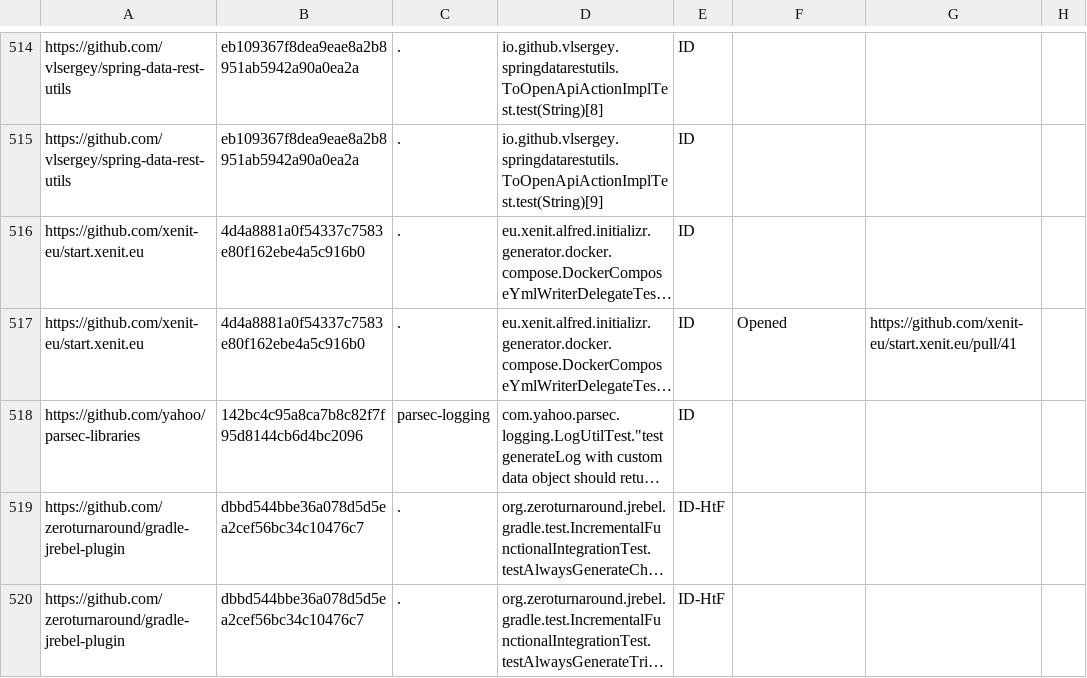
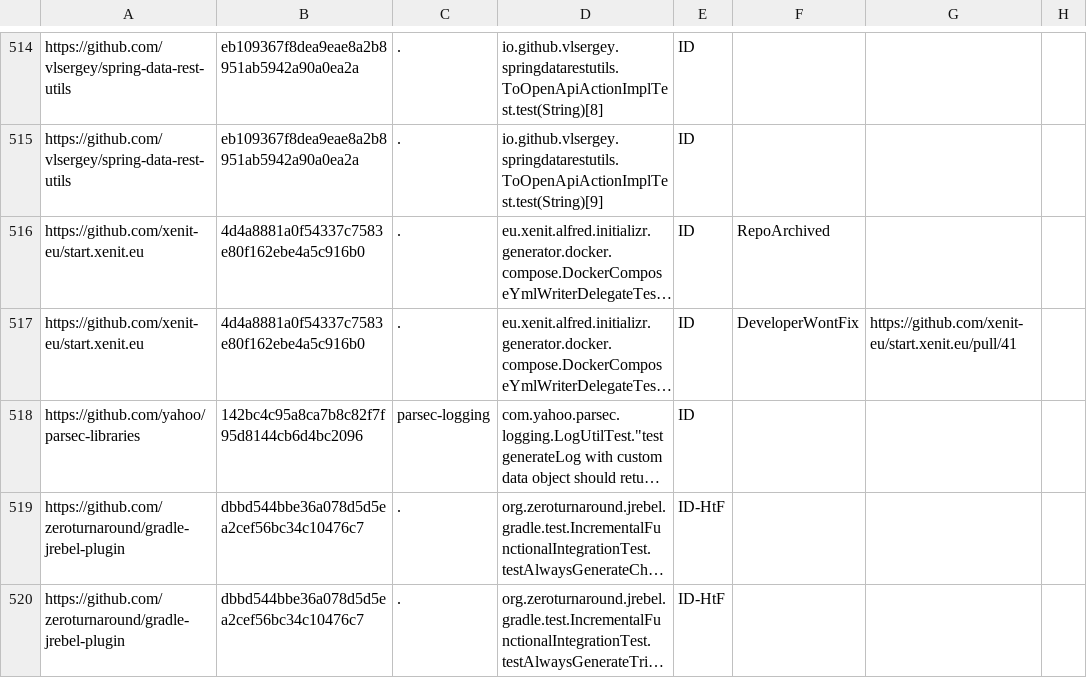
Before and after one commit to wuh3/idoft, a CSV file: gr-data.csv, drawn as a sheet; only a part is shown, gaps mark what is left out; long unchanged cells end in …; the diff names each change by its address in the sheet, - before the commit and + after, or states it on an @@ line.

Commit message:
Start.xenit.eu test not reproducible (#874)
Squashed 11 commits

```diff
--- a/gr-data.csv
+++ b/gr-data.csv
-F516: (empty)
+F516: RepoArchived
-F517: Opened
+F517: DeveloperWontFix
```
